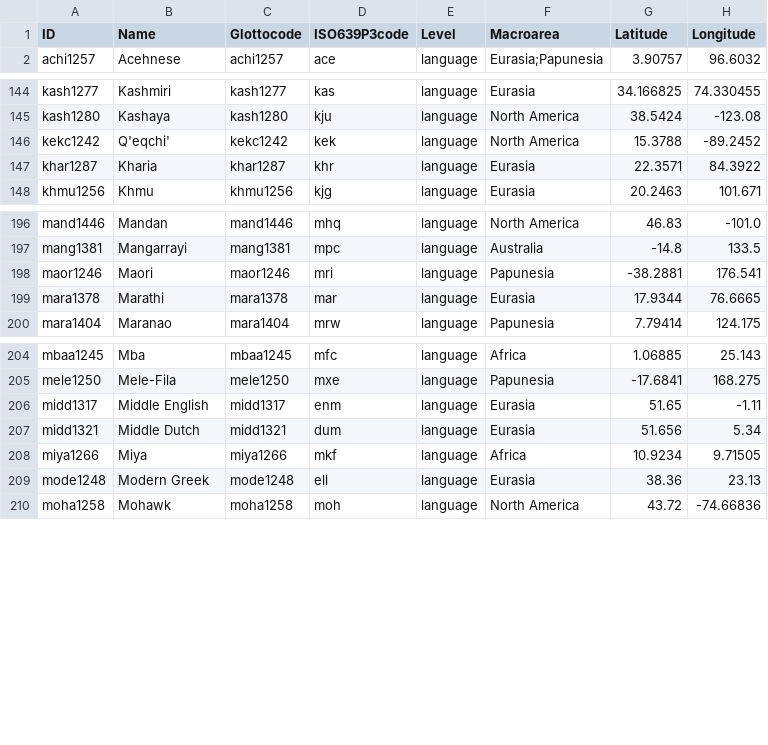
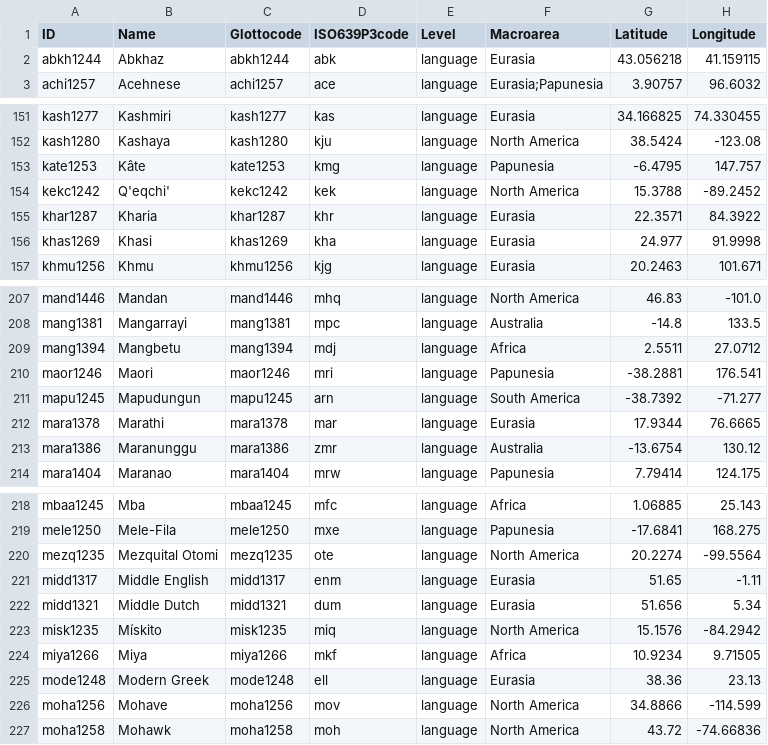
Before and after one commit to linglib-community/linglib, a CSV file: Linglib/Data/Examples/languages.csv, drawn as a sheet; only a part is shown, gaps mark what is left out; the diff covers the shown part only; the diff names each change by its address in the sheet, - before the commit and + after, or states it on an @@ line.

```diff
--- a/Linglib/Data/Examples/languages.csv
+++ b/Linglib/Data/Examples/languages.csv
+row 2: abkh1244 | Abkhaz | abkh1244 | abk | language | Eurasia | 43.056218 | 41.159115
+row 153: kate1253 | Kâte | kate1253 | kmg | language | Papunesia | -6.4795 | 147.757
+row 156: khas1269 | Khasi | khas1269 | kha | language | Eurasia | 24.977 | 91.9998
+row 209: mang1394 | Mangbetu | mang1394 | mdj | language | Africa | 2.5511 | 27.0712
+row 211: mapu1245 | Mapudungun | mapu1245 | arn | language | South America | -38.7392 | -71.277
+row 213: mara1386 | Maranunggu | mara1386 | zmr | language | Australia | -13.6754 | 130.12
+row 220: mezq1235 | Mezquital Otomi | mezq1235 | ote | language | North America | 20.2274 | -99.5564
+row 223: misk1235 | Mískito | misk1235 | miq | language | North America | 15.1576 | -84.2942
+row 226: moha1256 | Mohave | moha1256 | mov | language | North America | 34.8866 | -114.599
```
Also changed, not shown: 15 added rows elsewhere in this file, 9 other files.
